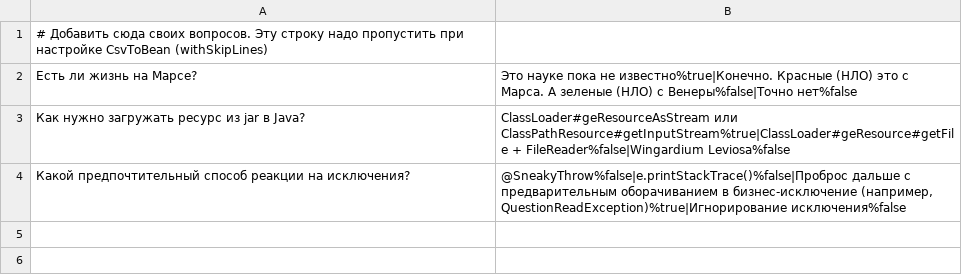
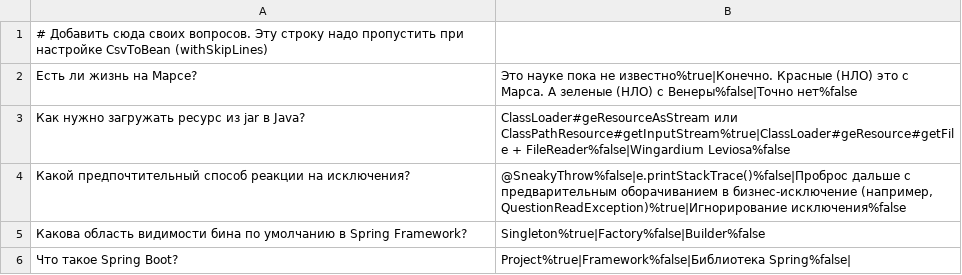
Before and after one commit to serbovaKs/2026-01-otus-spring-Serbova, a CSV file: hw03/src/main/resources/questions_ru.csv, drawn as a sheet; the diff names each change by its address in the sheet, - before the commit and + after, or states it on an @@ line.

```diff
--- a/hw03/src/main/resources/questions_ru.csv
+++ b/hw03/src/main/resources/questions_ru.csv
+row 5: Какова область видимости бина по умолчанию в Spring Framework? | Singleton%true|Factory%false|Builder%false
+row 6: Что такое Spring Boot? | Project%true|Framework%false|Библиотека Spring%false
```
Also changed, not shown: hw03/src/main/resources/questions.csv.
